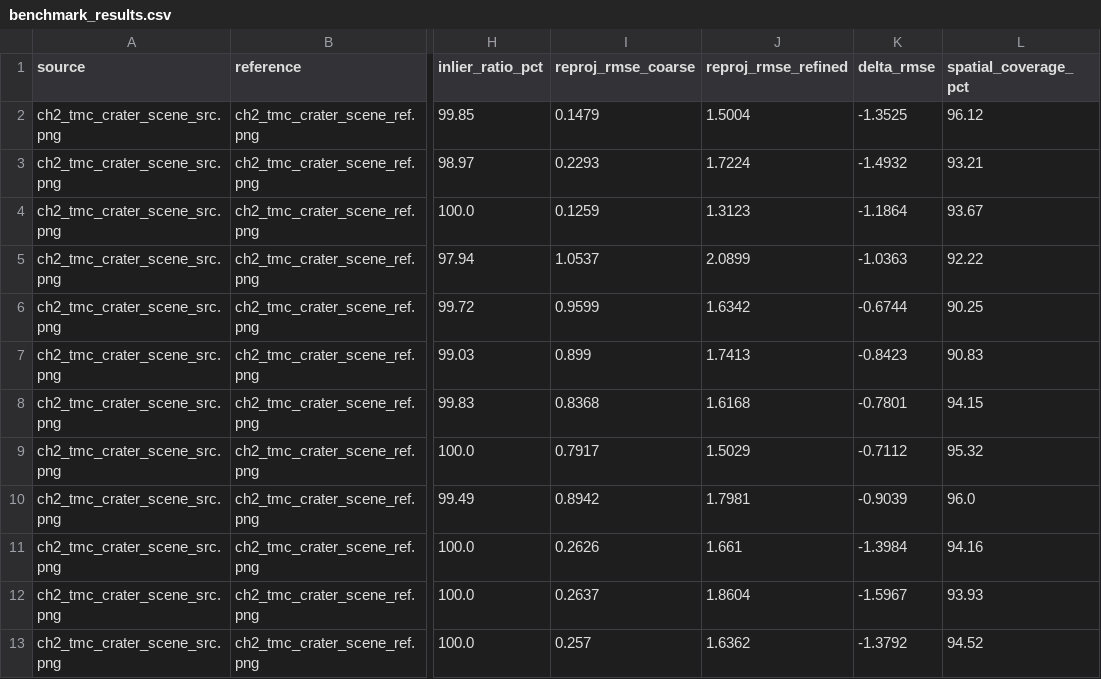
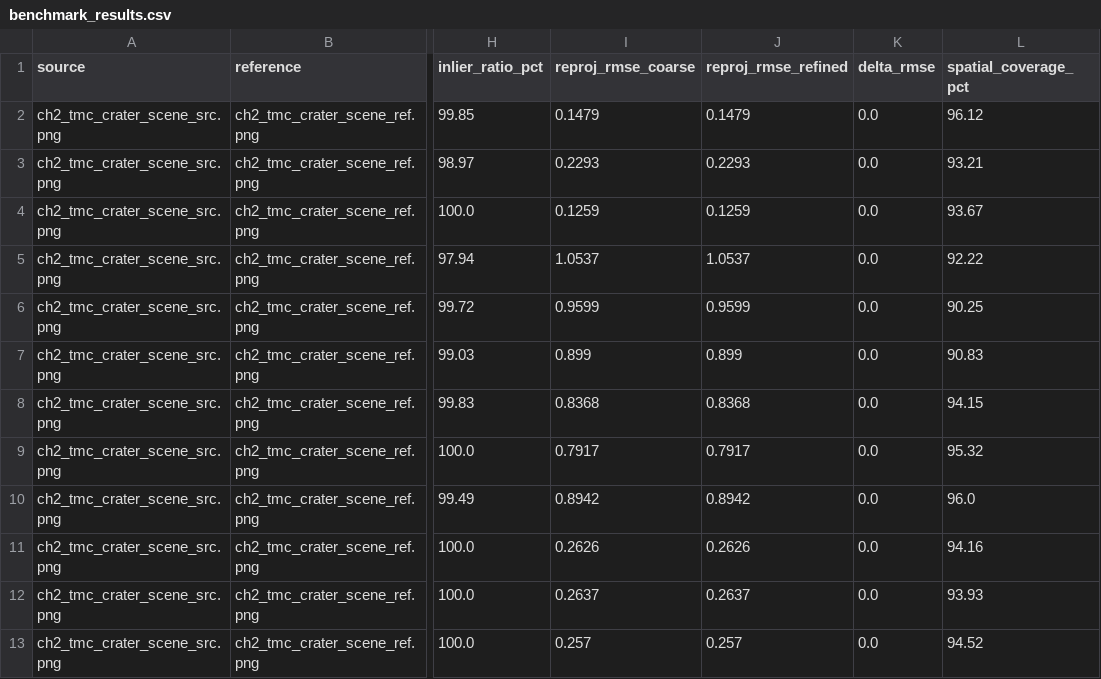
Before and after one commit to shavarn02-dot/lunarx, a CSV file: data/outputs/benchmark_results.csv, drawn as a sheet; only a part is shown, gaps mark what is left out; the diff names each change by its address in the sheet, - before the commit and + after, or states it on an @@ line.

Commit message:
feat(core): fix reprojection RMSE fallback, BGR heatmap inversion, test suite, and add project summary docs

```diff
--- a/data/outputs/benchmark_results.csv
+++ b/data/outputs/benchmark_results.csv
-J2 (reproj_rmse_refined): 1.5004
+J2 (reproj_rmse_refined): 0.1479
-K2 (delta_rmse): -1.3525
+K2 (delta_rmse): 0.0
-J3 (reproj_rmse_refined): 1.7224
+J3 (reproj_rmse_refined): 0.2293
-K3 (delta_rmse): -1.4932
+K3 (delta_rmse): 0.0
-J4 (reproj_rmse_refined): 1.3123
+J4 (reproj_rmse_refined): 0.1259
-K4 (delta_rmse): -1.1864
+K4 (delta_rmse): 0.0
-J5 (reproj_rmse_refined): 2.0899
+J5 (reproj_rmse_refined): 1.0537
-K5 (delta_rmse): -1.0363
+K5 (delta_rmse): 0.0
-J6 (reproj_rmse_refined): 1.6342
+J6 (reproj_rmse_refined): 0.9599
-K6 (delta_rmse): -0.6744
+K6 (delta_rmse): 0.0
-J7 (reproj_rmse_refined): 1.7413
+J7 (reproj_rmse_refined): 0.899
-K7 (delta_rmse): -0.8423
+K7 (delta_rmse): 0.0
-J8 (reproj_rmse_refined): 1.6168
+J8 (reproj_rmse_refined): 0.8368
-K8 (delta_rmse): -0.7801
+K8 (delta_rmse): 0.0
-J9 (reproj_rmse_refined): 1.5029
+J9 (reproj_rmse_refined): 0.7917
-K9 (delta_rmse): -0.7112
+K9 (delta_rmse): 0.0
-J10 (reproj_rmse_refined): 1.7981
+J10 (reproj_rmse_refined): 0.8942
-K10 (delta_rmse): -0.9039
+K10 (delta_rmse): 0.0
-J11 (reproj_rmse_refined): 1.661
+J11 (reproj_rmse_refined): 0.2626
-K11 (delta_rmse): -1.3984
+K11 (delta_rmse): 0.0
-J12 (reproj_rmse_refined): 1.8604
+J12 (reproj_rmse_refined): 0.2637
-K12 (delta_rmse): -1.5967
+K12 (delta_rmse): 0.0
-J13 (reproj_rmse_refined): 1.6362
+J13 (reproj_rmse_refined): 0.257
-K13 (delta_rmse): -1.3792
+K13 (delta_rmse): 0.0
```
Also changed, not shown: 17 other files.
